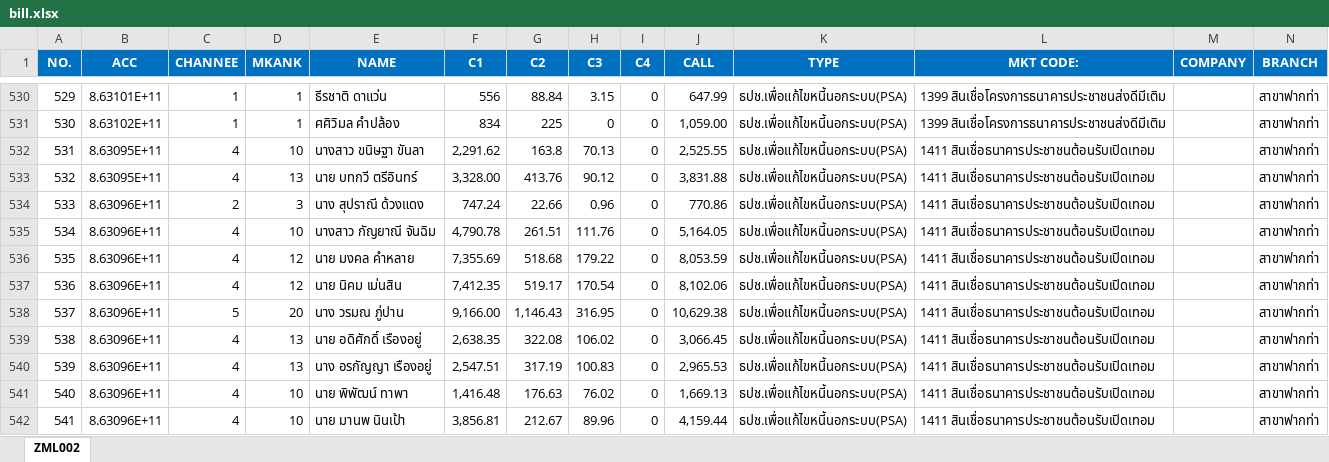
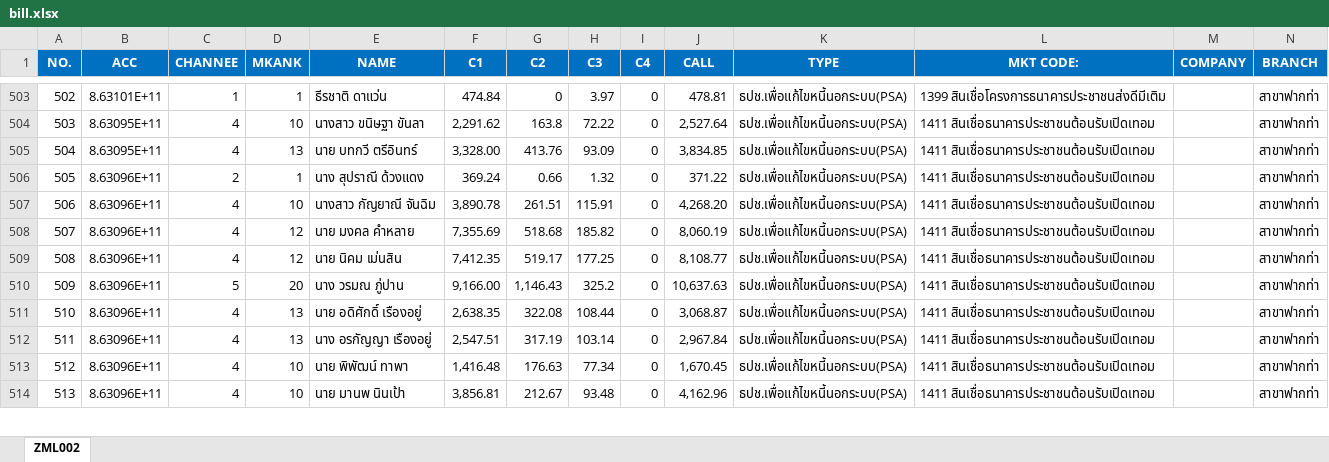
Before and after one commit to aklaytae/data-portal, an Excel workbook: backend/bill.xlsx, sheet ZML002, drawn as a sheet; only a part is shown, gaps mark what is left out; values as stored, in another font and other column widths than the file's, no borders; table styles not drawn; removed rows and columns are numbered as before the commit, all else as after; rows hold the shown columns only; the diff covers the shown part only; the diff names each change by its address in the sheet, - before the commit and + after, or states it on an @@ line.

```diff
--- a/backend/bill.xlsx (sheet ZML002)
+++ b/backend/bill.xlsx (sheet ZML002)
@@ column A (NO.) renumbered from row 47 down @@
-F503 (C1): 556
+F503 (C1): 474.84
-G503 (C2): 88.84
+G503 (C2): 0
-H503 (C3): 3.15
+H503 (C3): 3.97
-J503 (CALL): 647.99
+J503 (CALL): 478.81
-row 531: 530 | 8.63102E+11 | 1 | 1 | ศศิวิมล คำปล้อง | 834 | 225 | 0 | 0 | 1,059.00 | ธปช.เพื่อแก้ไขหนี้นอกระบบ(PSA) | 1399 สินเชื่อโครงการธนาคารประชาชนส่งดีมีเติม |  | สาขาฟากท่า
-H504 (C3): 70.13
+H504 (C3): 72.22
-J504 (CALL): 2,525.55
+J504 (CALL): 2,527.64
-H505 (C3): 90.12
+H505 (C3): 93.09
-J505 (CALL): 3,831.88
+J505 (CALL): 3,834.85
-D506 (MKANK): 3
+D506 (MKANK): 1
-F506 (C1): 747.24
+F506 (C1): 369.24
-G506 (C2): 22.66
+G506 (C2): 0.66
-H506 (C3): 0.96
+H506 (C3): 1.32
-J506 (CALL): 770.86
+J506 (CALL): 371.22
-F507 (C1): 4,790.78
+F507 (C1): 3,890.78
-H507 (C3): 111.76
+H507 (C3): 115.91
-J507 (CALL): 5,164.05
+J507 (CALL): 4,268.20
-H508 (C3): 179.22
+H508 (C3): 185.82
-J508 (CALL): 8,053.59
+J508 (CALL): 8,060.19
-H509 (C3): 170.54
+H509 (C3): 177.25
-J509 (CALL): 8,102.06
+J509 (CALL): 8,108.77
-H510 (C3): 316.95
+H510 (C3): 325.2
-J510 (CALL): 10,629.38
+J510 (CALL): 10,637.63
-H511 (C3): 106.02
+H511 (C3): 108.44
-J511 (CALL): 3,066.45
+J511 (CALL): 3,068.87
-H512 (C3): 100.83
+H512 (C3): 103.14
-J512 (CALL): 2,965.53
+J512 (CALL): 2,967.84
-H513 (C3): 76.02
+H513 (C3): 77.34
-J513 (CALL): 1,669.13
+J513 (CALL): 1,670.45
-H514 (C3): 89.96
+H514 (C3): 93.48
-J514 (CALL): 4,159.44
+J514 (CALL): 4,162.96
```
Also changed, not shown: 15 added rows, 57 removed rows and 720 edited cells elsewhere in this sheet, backend/limit.xlsx.
